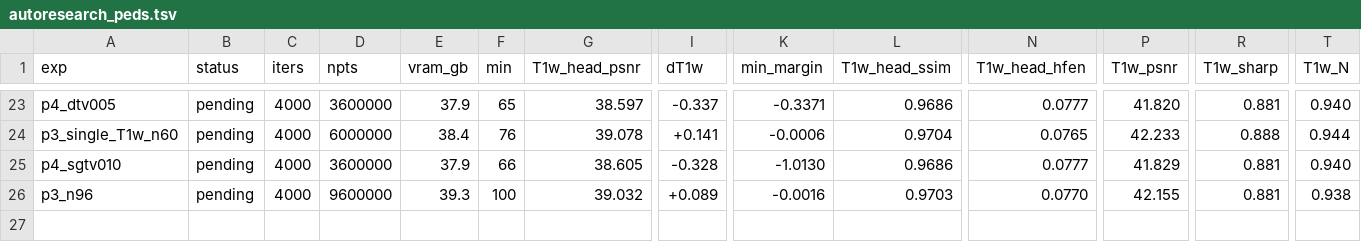
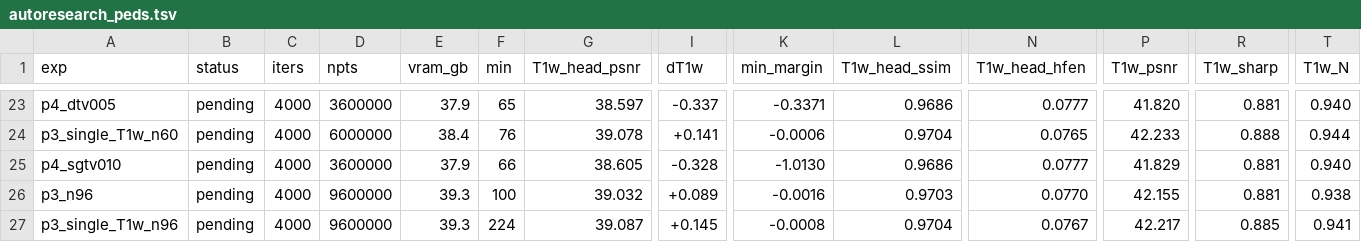
Before and after one commit to sober235/mcgs, a TSV file: autoresearch_peds.tsv, drawn as a sheet; only a part is shown, gaps mark what is left out; rows hold the shown columns only; the diff names each change by its address in the sheet, - before the commit and + after, or states it on an @@ line.

Commit message:
stage 4 log: T1w joint-minus-single closes with capacity (-0.057 at 9.6M); T2s does not

```diff
--- a/autoresearch_peds.tsv
+++ b/autoresearch_peds.tsv
+row 27: p3_single_T1w_n96 | pending | 4000 | 9600000 | 39.3 | 224 | 39.087 | +0.145 | -0.0008 | 0.9704 | 0.0767 | 42.217 | 0.885 | 0.941
```
Also changed, not shown: 1 other file.
